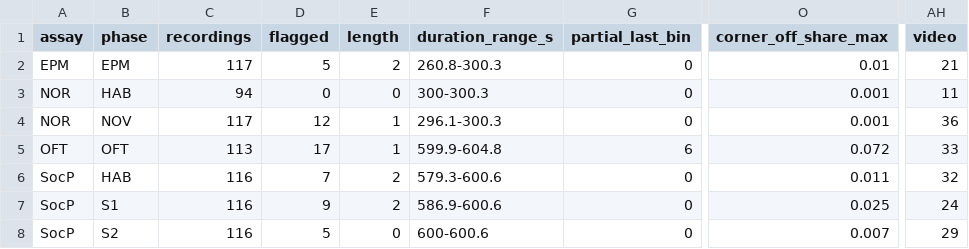
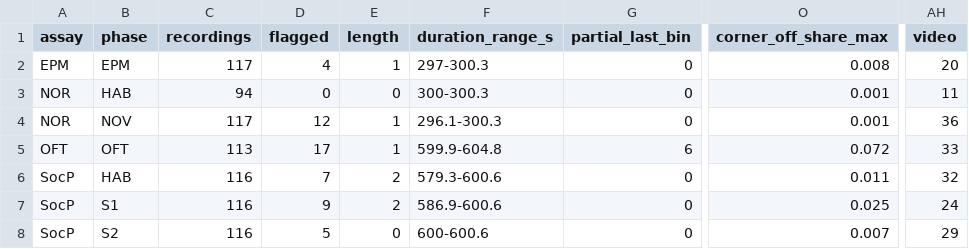
Before and after one commit to topohl/SLEAPanalyzer, a CSV file: validation/exp9_boris/results/light_checks_summary.csv, drawn as a sheet; only a part is shown, gaps mark what is left out; the diff names each change by its address in the sheet, - before the commit and + after, or states it on an @@ line.

```diff
--- a/validation/exp9_boris/results/light_checks_summary.csv
+++ b/validation/exp9_boris/results/light_checks_summary.csv
-D2 (flagged): 5
+D2 (flagged): 4
-E2 (length): 2
+E2 (length): 1
-F2 (duration_range_s): 260.8-300.3
+F2 (duration_range_s): 297-300.3
-O2 (corner_off_share_max): 0.01
+O2 (corner_off_share_max): 0.008
-AH2 (video): 21
+AH2 (video): 20
```
Also changed, not shown: validation/exp9_boris/config/light_check_decisions.csv, validation/exp9_boris/results/light_checks_recordings.csv, 3 other files.
